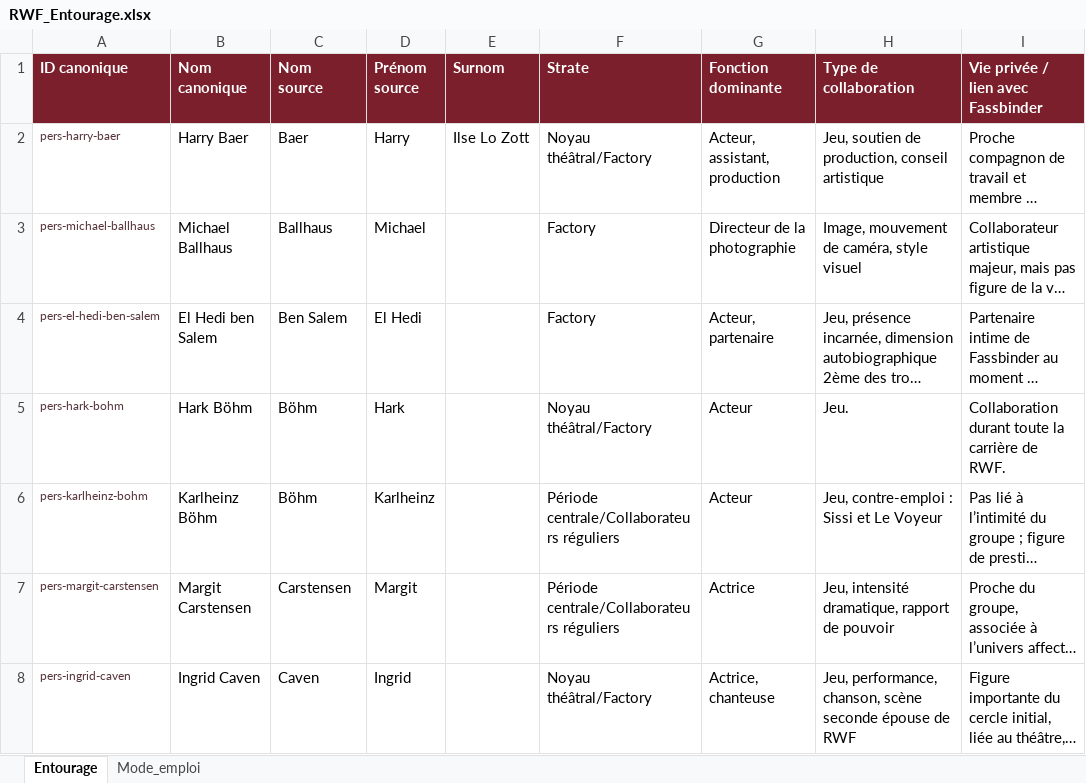
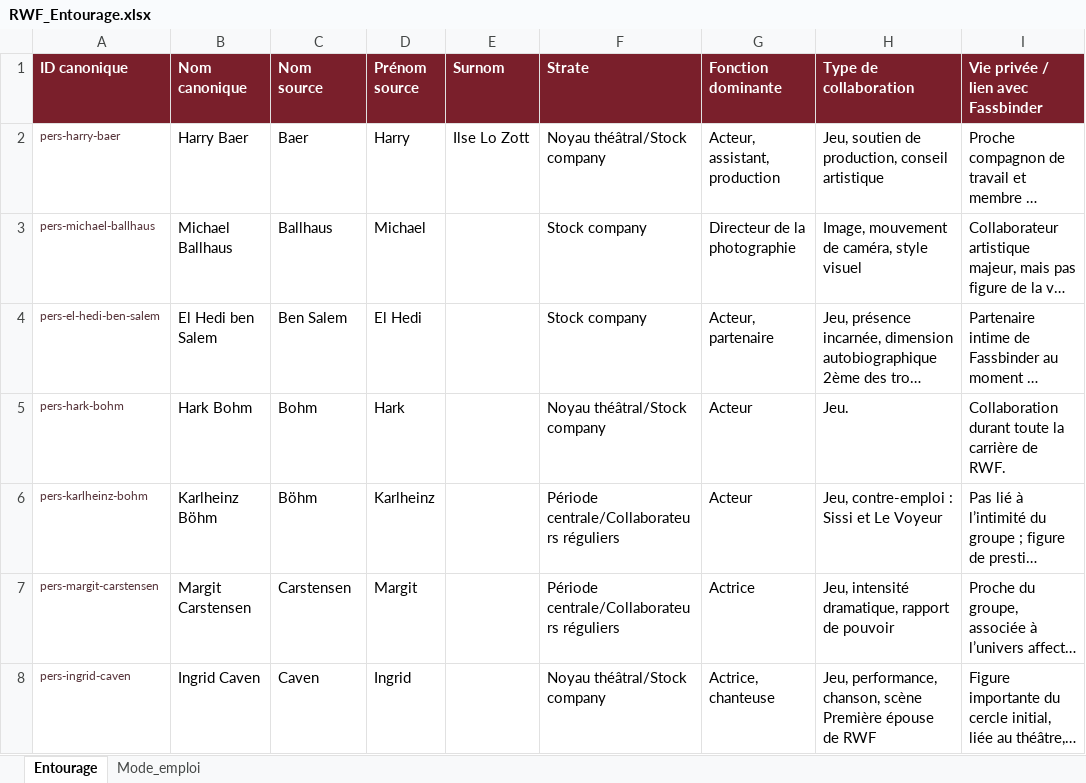
Before and after one commit to Fhammerli/Frise-Fassbinder, an Excel workbook: RWF_Entourage.xlsx, sheet Entourage, drawn as a sheet; only a part is shown; long unchanged cells end in …; values as stored, in another font and other column widths than the file's, no borders; table styles not drawn; ↵ is a line break in a cell; the diff covers the shown part only; the diff names each change by its address in the sheet, - before the commit and + after, or states it on an @@ line.

Commit message:
Add files via upload

```diff
--- a/RWF_Entourage.xlsx (sheet Entourage)
+++ b/RWF_Entourage.xlsx (sheet Entourage)
-F2 (Strate): Noyau théâtral/Factory
+F2 (Strate): Noyau théâtral/Stock company
-F3:F4 (Strate): Factory
+F3:F4 (Strate): Stock company
-B5 (Nom canonique): Hark Böhm
+B5 (Nom canonique): Hark Bohm
-C5 (Nom source): Böhm
+C5 (Nom source): Bohm
-F5 (Strate): Noyau théâtral/Factory
+F5 (Strate): Noyau théâtral/Stock company
-F8 (Strate): Noyau théâtral/Factory
+F8 (Strate): Noyau théâtral/Stock company
-H8 (Type de collaboration): …chanson, scène ↵ seconde épouse de…
+H8 (Type de collaboration): …chanson, scène ↵ Première épouse de…
```
Also changed, not shown: 14 edited cells elsewhere in this sheet.
